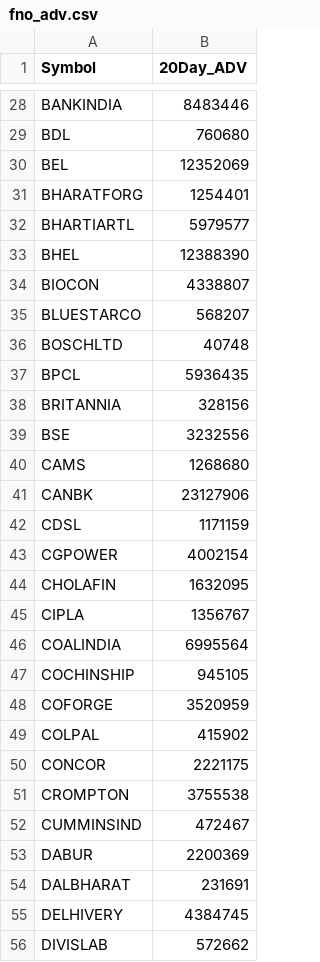
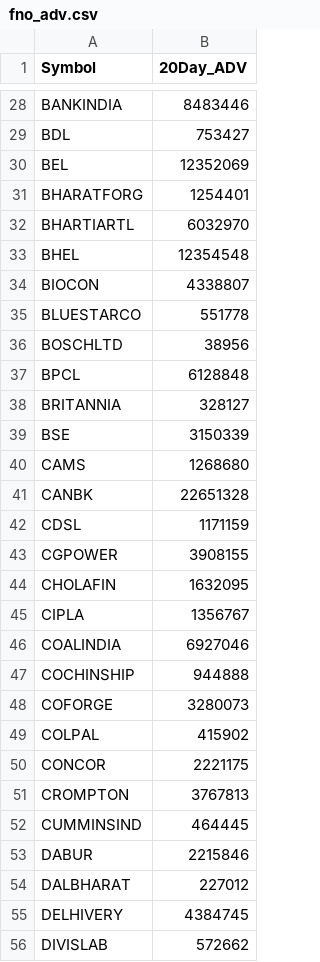
Before and after one commit to chaitanyajerripothula/trade_bot, a CSV file: fno_adv.csv, drawn as a sheet; only a part is shown, gaps mark what is left out; the diff covers the shown part only; the diff names each change by its address in the sheet, - before the commit and + after, or states it on an @@ line.

```diff
--- a/fno_adv.csv
+++ b/fno_adv.csv
-B29 (20Day_ADV): 760680
+B29 (20Day_ADV): 753427
-B32 (20Day_ADV): 5979577
+B32 (20Day_ADV): 6032970
-B33 (20Day_ADV): 12388390
+B33 (20Day_ADV): 12354548
-B35 (20Day_ADV): 568207
+B35 (20Day_ADV): 551778
-B36 (20Day_ADV): 40748
+B36 (20Day_ADV): 38956
-B37 (20Day_ADV): 5936435
+B37 (20Day_ADV): 6128848
-B38 (20Day_ADV): 328156
+B38 (20Day_ADV): 328127
-B39 (20Day_ADV): 3232556
+B39 (20Day_ADV): 3150339
-B41 (20Day_ADV): 23127906
+B41 (20Day_ADV): 22651328
-B43 (20Day_ADV): 4002154
+B43 (20Day_ADV): 3908155
-B46 (20Day_ADV): 6995564
+B46 (20Day_ADV): 6927046
-B47 (20Day_ADV): 945105
+B47 (20Day_ADV): 944888
-B48 (20Day_ADV): 3520959
+B48 (20Day_ADV): 3280073
-B51 (20Day_ADV): 3755538
+B51 (20Day_ADV): 3767813
-B52 (20Day_ADV): 472467
+B52 (20Day_ADV): 464445
-B53 (20Day_ADV): 2200369
+B53 (20Day_ADV): 2215846
-B54 (20Day_ADV): 231691
+B54 (20Day_ADV): 227012
```
Also changed, not shown: 115 edited cells elsewhere in this file.
